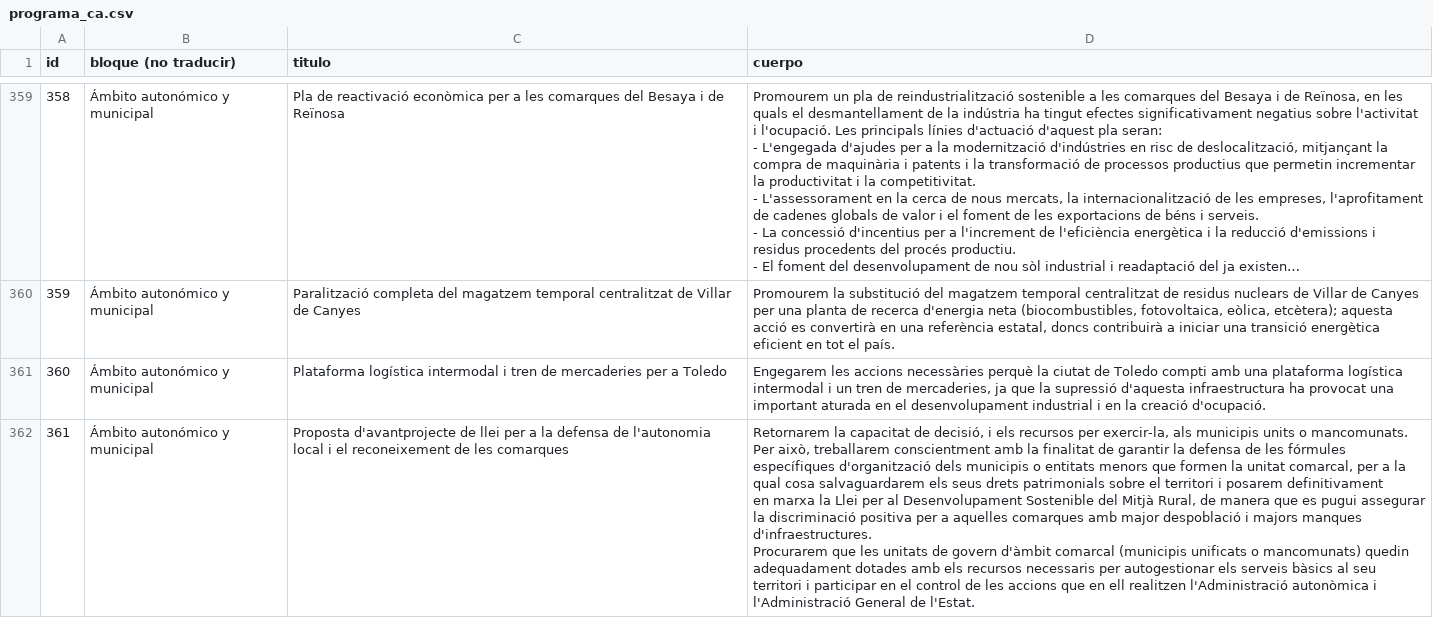
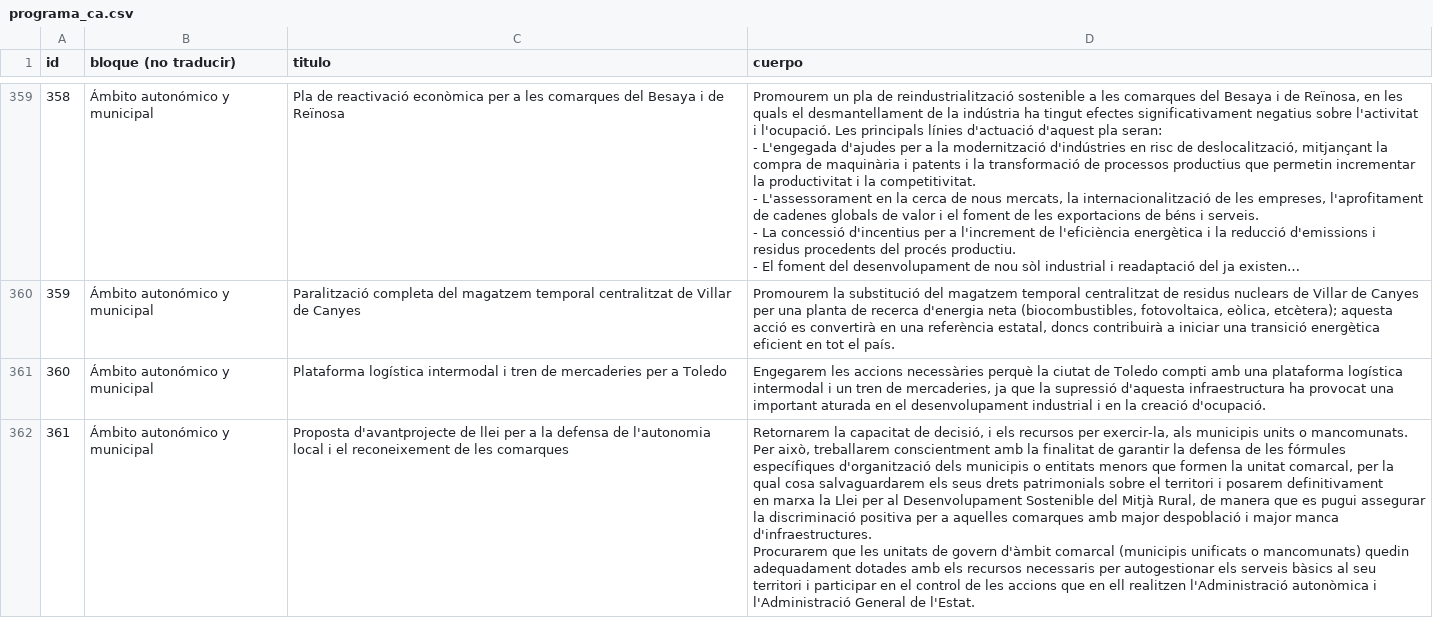
Before and after one commit to joker-x/programa-podemos-2015, a CSV file: data/programa_ca.csv, drawn as a sheet; only a part is shown, gaps mark what is left out; long unchanged cells end in …; ↵ is a line break in a cell; the diff covers the shown part only; the diff names each change by its address in the sheet, - before the commit and + after, or states it on an @@ line.

Commit message:
actualizado programa catalán

```diff
--- a/data/programa_ca.csv
+++ b/data/programa_ca.csv
-D362 (cuerpo): …comarcal, per a la qual cosa salvaguardarem els seus drets patrimonials sobre el territori i posarem definitivament ↵ en marxa la Llei per al Desenvolupament Sostenible del Mitjà Rural, de manera que es pugui assegurar la discriminació positiva per a aquelles comarques amb major despoblació i majors manques d'infraestructures. ↵ Procurarem…
+D362 (cuerpo): …comarcal, per la qual cosa salvaguardarem els seus drets patrimonials sobre el territori i posarem definitivament ↵ en marxa la Llei per al Desenvolupament Sostenible del Mitjà Rural, de manera que es pugui assegurar la discriminació positiva per a aquelles comarques amb major despoblació i major manca d'infraestructures. ↵ Procurarem…
```
Also changed, not shown: 16 edited cells elsewhere in this file, 3 other files.
